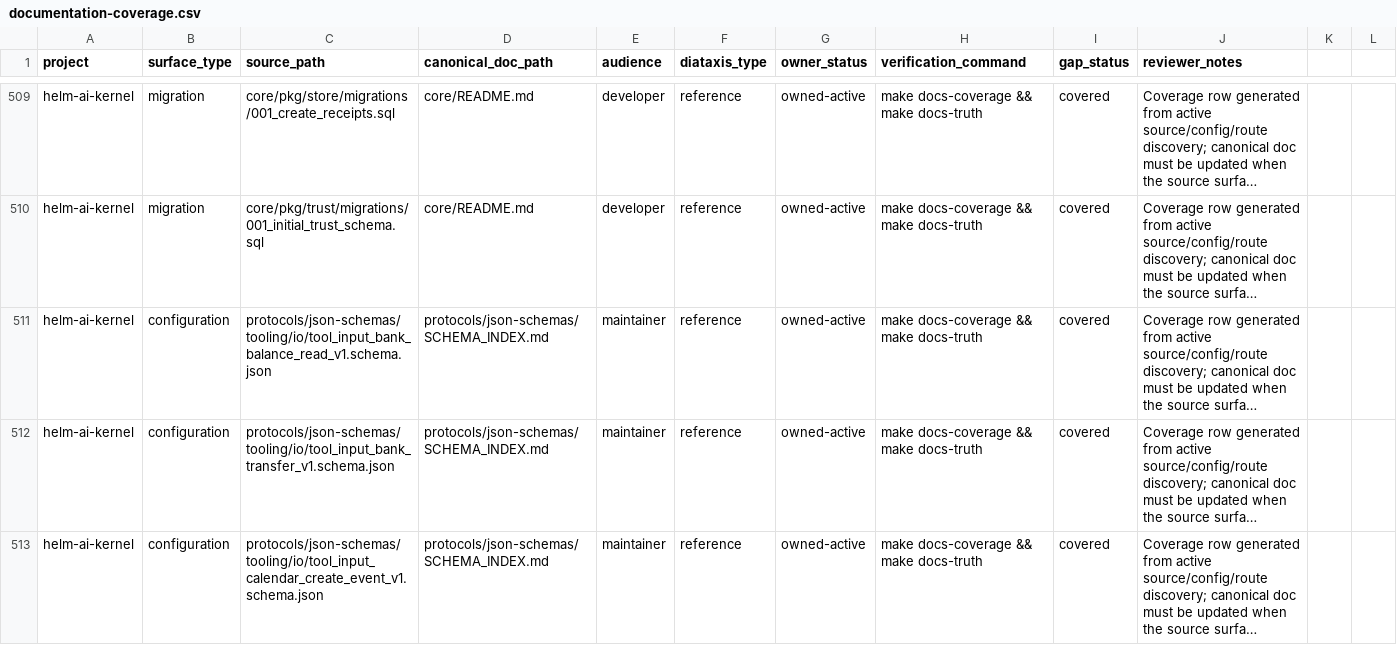
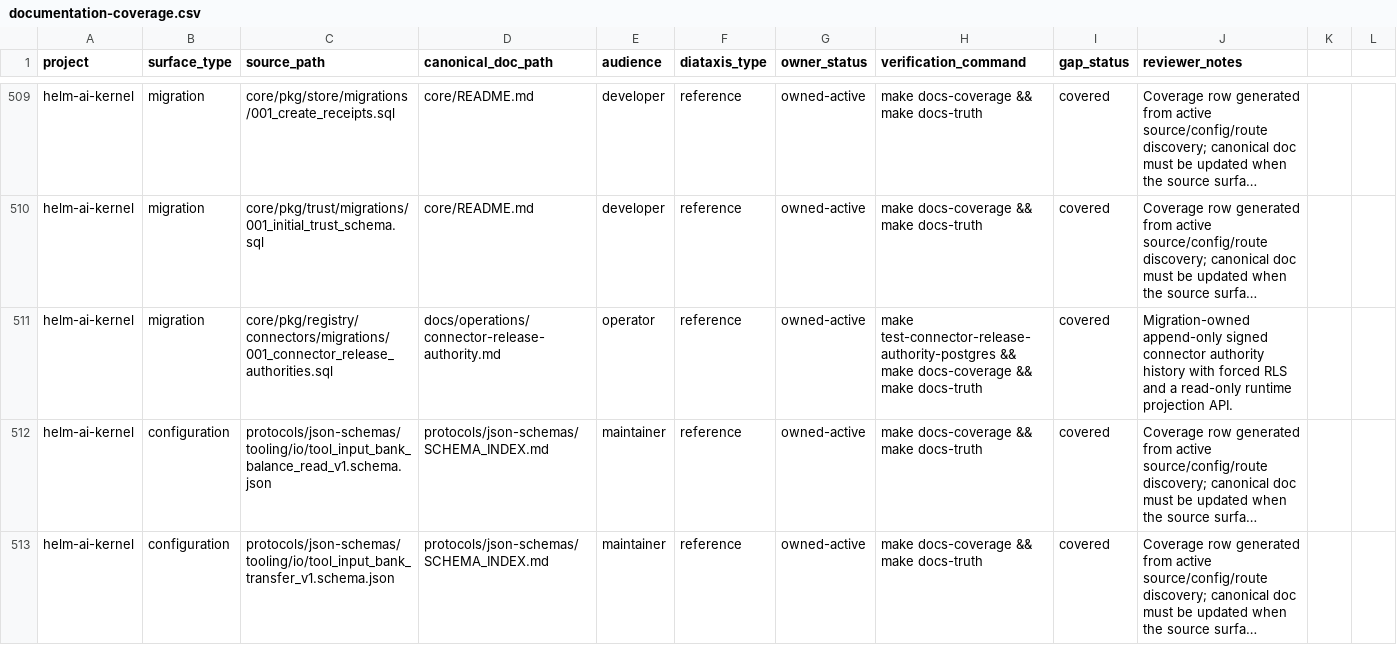
Before and after one commit to Mindburn-Labs/helm-ai-kernel, a CSV file: docs/documentation-coverage.csv, drawn as a sheet; only a part is shown, gaps mark what is left out; the shorter side is filled out with more unchanged rows; long unchanged cells end in …; the diff names each change by its address in the sheet, - before the commit and + after, or states it on an @@ line.

Commit message:
feat(kernel): persist connector release authority
Signed-off-by: Ivan Peychev <peycheff-com@users.noreply.github.com>

```diff
--- a/docs/documentation-coverage.csv
+++ b/docs/documentation-coverage.csv
+row 511: helm-ai-kernel | migration | core/pkg/registry/connectors/migrations/001_connector_release_authorities.sql | docs/operations/connector-release-authority.md | operator | reference | owned-active | make test-connector-release-authority-postgres && make docs-coverage && make docs-truth | covered | Migration-owned append-only signed connector authority history with forced RLS and a read-only runtime projection API.
```
Also changed, not shown: 18 other files.
